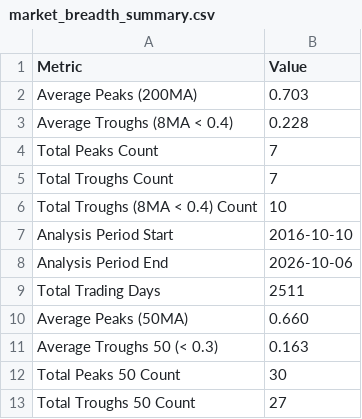
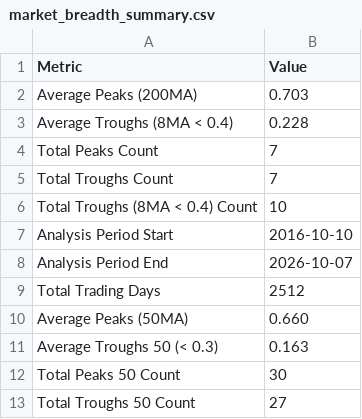
Before and after one commit to ChenheZhang2022/tradermonty-data, a CSV file: latest/market_breadth_summary.csv, drawn as a sheet.

```diff
--- a/latest/market_breadth_summary.csv
+++ b/latest/market_breadth_summary.csv
@@ -7,4 +7,4 @@ Total Troughs (8MA < 0.4) Count,10
 Analysis Period Start,2016-10-10
-Analysis Period End,2026-10-06
-Total Trading Days,2511
+Analysis Period End,2026-10-07
+Total Trading Days,2512
 Average Peaks (50MA),0.660
```
Also changed, not shown: latest/market_breadth_data.csv, latest/ohlcv_vix.csv, 1 other file.
